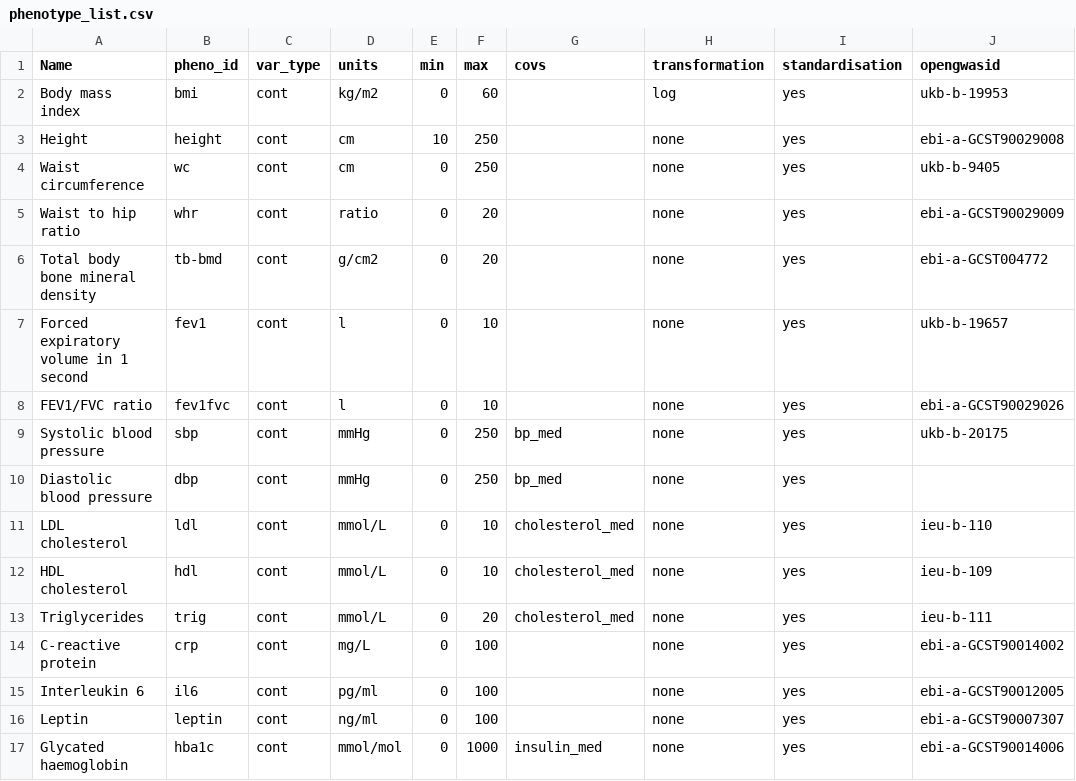
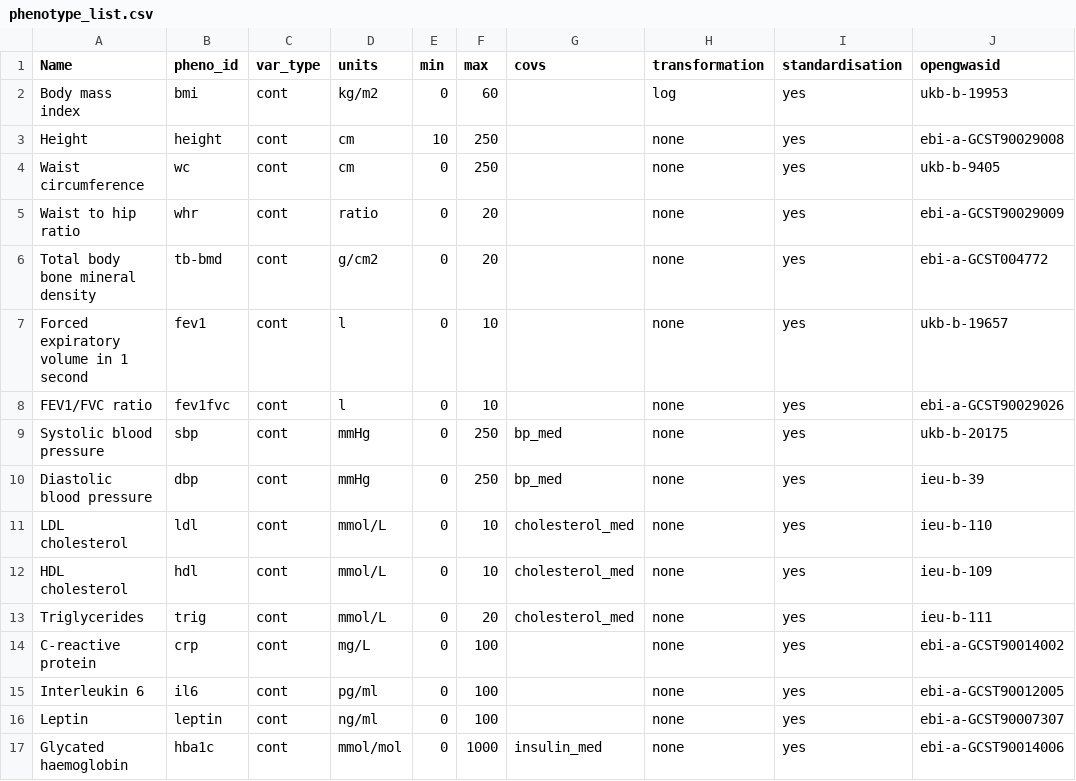
Before and after one commit to MRCIEU/Lifecourse-GWAS, a CSV file: phenotype_list.csv, drawn as a sheet; only a part is shown.

Commit message:
Update phenotype_list.csv

```diff
--- a/phenotype_list.csv
+++ b/phenotype_list.csv
@@ -9,3 +9,3 @@ FEV1/FVC ratio,fev1fvc,cont,l,0,10,,none,yes,ebi-a-GCST90029026
 Systolic blood pressure,sbp,cont,mmHg,0,250,bp_med,none,yes,ukb-b-20175
-Diastolic blood pressure,dbp,cont,mmHg,0,250,bp_med,none,yes,
+Diastolic blood pressure,dbp,cont,mmHg,0,250,bp_med,none,yes,ieu-b-39
 LDL cholesterol,ldl,cont,mmol/L,0,10,cholesterol_med,none,yes,ieu-b-110
```
